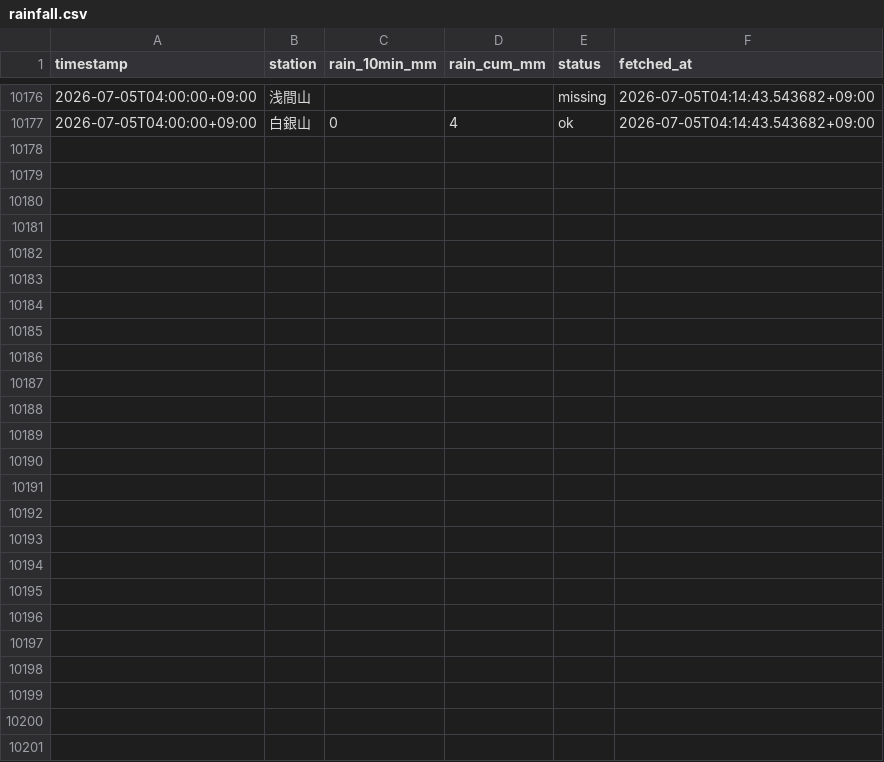
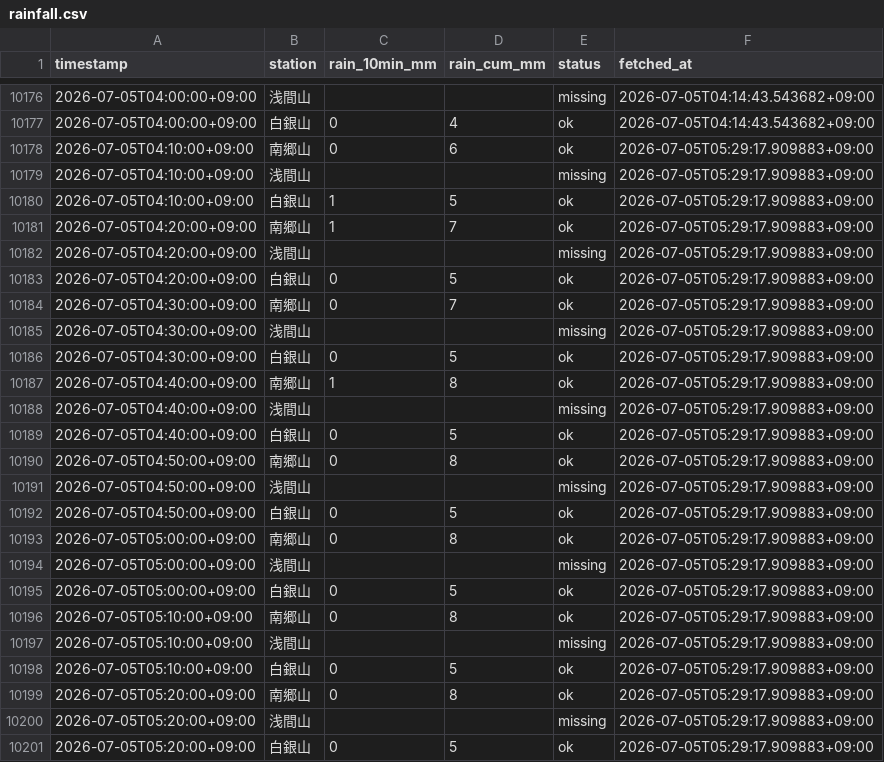
Before and after one commit to makuyama626/niizaki-water-log, a CSV file: data/rainfall.csv, drawn as a sheet; only a part is shown, gaps mark what is left out.

```diff
--- a/data/rainfall.csv
+++ b/data/rainfall.csv
@@ -10177 +10177,25 @@
 2026-07-05T04:00:00+09:00,白銀山,0,4,ok,2026-07-05T04:14:43.543682+09:00
+2026-07-05T04:10:00+09:00,南郷山,0,6,ok,2026-07-05T05:29:17.909883+09:00
+2026-07-05T04:10:00+09:00,浅間山,,,missing,2026-07-05T05:29:17.909883+09:00
+2026-07-05T04:10:00+09:00,白銀山,1,5,ok,2026-07-05T05:29:17.909883+09:00
+2026-07-05T04:20:00+09:00,南郷山,1,7,ok,2026-07-05T05:29:17.909883+09:00
+2026-07-05T04:20:00+09:00,浅間山,,,missing,2026-07-05T05:29:17.909883+09:00
+2026-07-05T04:20:00+09:00,白銀山,0,5,ok,2026-07-05T05:29:17.909883+09:00
+2026-07-05T04:30:00+09:00,南郷山,0,7,ok,2026-07-05T05:29:17.909883+09:00
+2026-07-05T04:30:00+09:00,浅間山,,,missing,2026-07-05T05:29:17.909883+09:00
+2026-07-05T04:30:00+09:00,白銀山,0,5,ok,2026-07-05T05:29:17.909883+09:00
+2026-07-05T04:40:00+09:00,南郷山,1,8,ok,2026-07-05T05:29:17.909883+09:00
+2026-07-05T04:40:00+09:00,浅間山,,,missing,2026-07-05T05:29:17.909883+09:00
+2026-07-05T04:40:00+09:00,白銀山,0,5,ok,2026-07-05T05:29:17.909883+09:00
+2026-07-05T04:50:00+09:00,南郷山,0,8,ok,2026-07-05T05:29:17.909883+09:00
+2026-07-05T04:50:00+09:00,浅間山,,,missing,2026-07-05T05:29:17.909883+09:00
+2026-07-05T04:50:00+09:00,白銀山,0,5,ok,2026-07-05T05:29:17.909883+09:00
+2026-07-05T05:00:00+09:00,南郷山,0,8,ok,2026-07-05T05:29:17.909883+09:00
+2026-07-05T05:00:00+09:00,浅間山,,,missing,2026-07-05T05:29:17.909883+09:00
+2026-07-05T05:00:00+09:00,白銀山,0,5,ok,2026-07-05T05:29:17.909883+09:00
+2026-07-05T05:10:00+09:00,南郷山,0,8,ok,2026-07-05T05:29:17.909883+09:00
+2026-07-05T05:10:00+09:00,浅間山,,,missing,2026-07-05T05:29:17.909883+09:00
+2026-07-05T05:10:00+09:00,白銀山,0,5,ok,2026-07-05T05:29:17.909883+09:00
+2026-07-05T05:20:00+09:00,南郷山,0,8,ok,2026-07-05T05:29:17.909883+09:00
+2026-07-05T05:20:00+09:00,浅間山,,,missing,2026-07-05T05:29:17.909883+09:00
+2026-07-05T05:20:00+09:00,白銀山,0,5,ok,2026-07-05T05:29:17.909883+09:00
```
Also changed, not shown: data/combined_10min.csv, data/event_log.csv, 2 other files.
